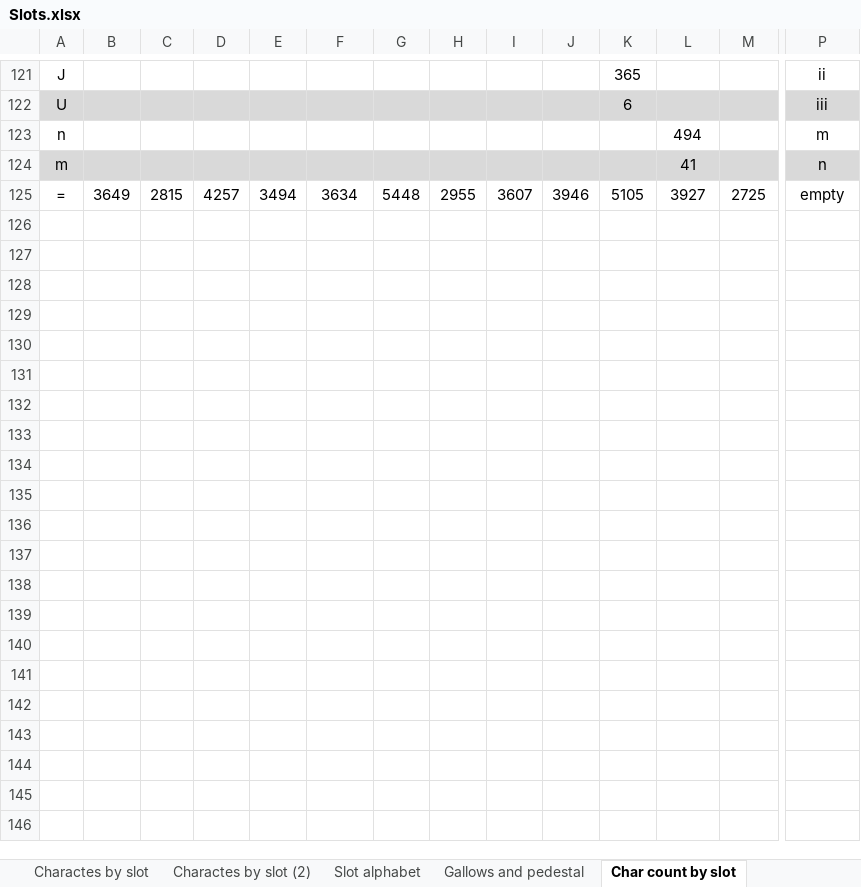
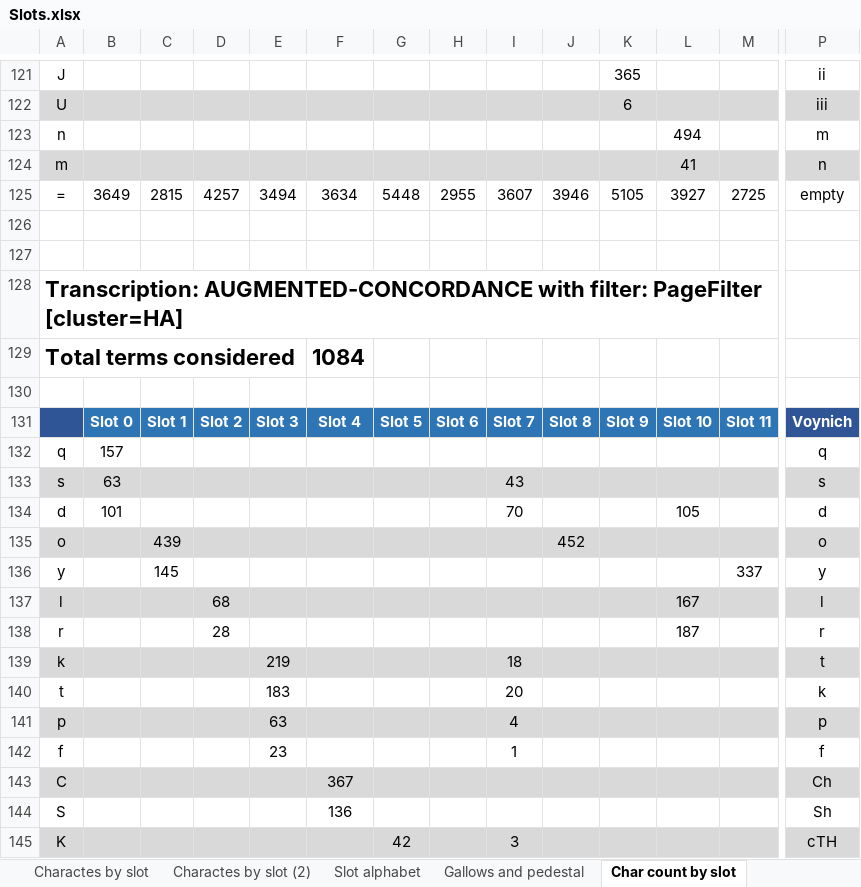
Before and after one commit to mzattera/v4j, an Excel workbook: resources/analysis/slots/Slots.xlsx, sheet Char count by slot, drawn as a sheet; only a part is shown, gaps mark what is left out; values as stored, in another font and other column widths than the file's, no borders; conditional formats not drawn; rows hold the shown columns only; the diff covers the shown part only; the diff names each change by its address in the sheet, - before the commit and + after, or states it on an @@ line.

```diff
--- a/resources/analysis/slots/Slots.xlsx (sheet Char count by slot)
+++ b/resources/analysis/slots/Slots.xlsx (sheet Char count by slot)
+row 126: (empty)
+row 127: (empty)
+row 128: Transcription: AUGMENTED-CONCORDANCE with filter: PageFilter [cluster=HA]
+row 129: Total terms considered |  |  |  |  | 1084
+row 130: (empty)
+row 131:  | Slot 0 | Slot 1 | Slot 2 | Slot 3 | Slot 4 | Slot 5 | Slot 6 | Slot 7 | Slot 8 | Slot 9 | Slot 10 | Slot 11 | Voynich
+row 132: q | 157 |  |  |  |  |  |  |  |  |  |  |  | q
+row 133: s | 63 |  |  |  |  |  |  | 43 |  |  |  |  | s
+row 134: d | 101 |  |  |  |  |  |  | 70 |  |  | 105 |  | d
+row 135: o |  | 439 |  |  |  |  |  |  | 452 |  |  |  | o
+row 136: y |  | 145 |  |  |  |  |  |  |  |  |  | 337 | y
+row 137: l |  |  | 68 |  |  |  |  |  |  |  | 167 |  | l
+row 138: r |  |  | 28 |  |  |  |  |  |  |  | 187 |  | r
+row 139: k |  |  |  | 219 |  |  |  | 18 |  |  |  |  | t
+row 140: t |  |  |  | 183 |  |  |  | 20 |  |  |  |  | k
+row 141: p |  |  |  | 63 |  |  |  | 4 |  |  |  |  | p
+row 142: f |  |  |  | 23 |  |  |  | 1 |  |  |  |  | f
+row 143: C |  |  |  |  | 367 |  |  |  |  |  |  |  | Ch
+row 144: S |  |  |  |  | 136 |  |  |  |  |  |  |  | Sh
+row 145: K |  |  |  |  |  | 42 |  | 3 |  |  |  |  | cTH
```
Also changed, not shown: 44 added rows elsewhere in this sheet, other sheet tabs, 1 other file.
